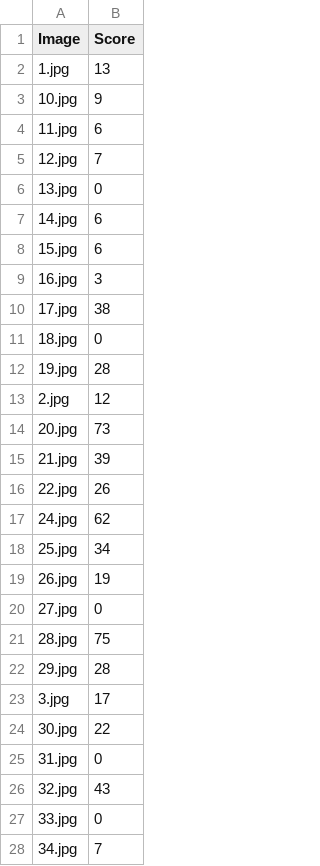
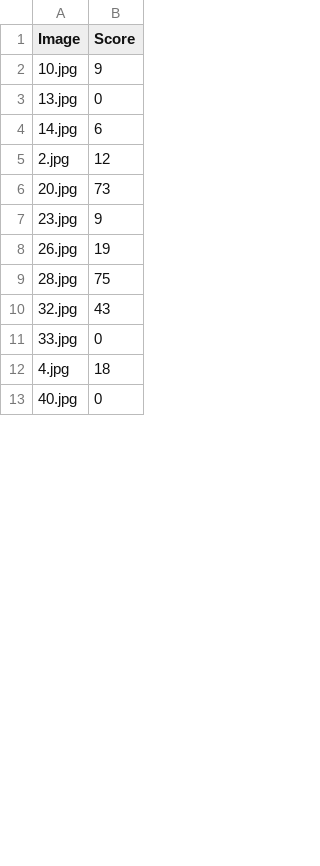
Before and after one commit to katrinemie/Mini-Projekt-King-Domino, a CSV file: outputs/scores.csv, drawn as a sheet; only a part is shown; the shorter side is filled out with more unchanged rows; removed rows and columns are numbered as before the commit, all else as after; the diff covers the shown part only; the diff names each change by its address in the sheet, - before the commit and + after, or states it on an @@ line.

```diff
--- a/outputs/scores.csv
+++ b/outputs/scores.csv
-row 2: 1.jpg | 13
-row 4: 11.jpg | 6
-row 5: 12.jpg | 7
-row 8: 15.jpg | 6
-row 9: 16.jpg | 3
-row 10: 17.jpg | 38
-row 11: 18.jpg | 0
-row 12: 19.jpg | 28
-row 15: 21.jpg | 39
-row 16: 22.jpg | 26
-row 17: 24.jpg | 62
-row 18: 25.jpg | 34
+row 7: 23.jpg | 9
-row 20: 27.jpg | 0
-row 22: 29.jpg | 28
-row 23: 3.jpg | 17
-row 24: 30.jpg | 22
-row 25: 31.jpg | 0
-row 28: 34.jpg | 7
```
Also changed, not shown: 2 added rows and 29 removed rows elsewhere in this file, 27 other files.
